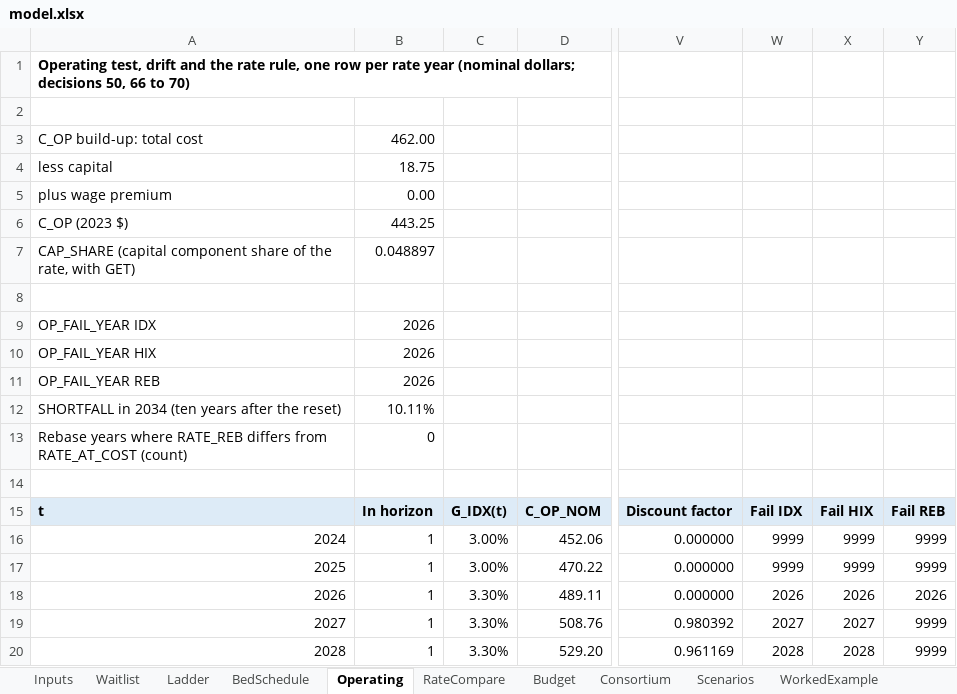
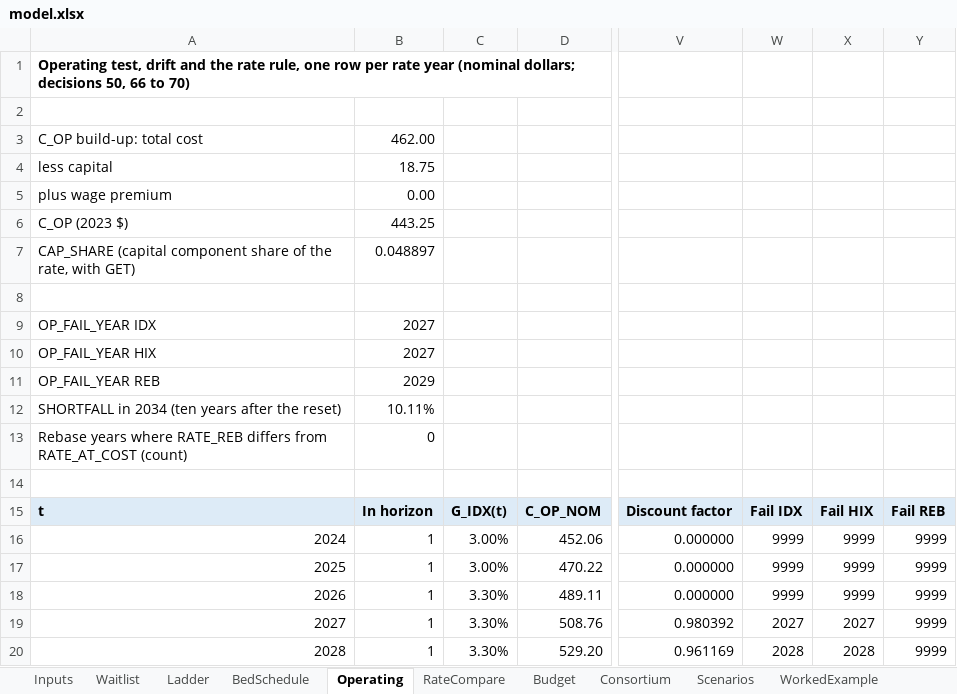
Before and after one commit to mkosasa/Micah-Kosasa, an Excel workbook: capabilities/economic-research/model.xlsx, sheet Operating, drawn as a sheet; only a part is shown, gaps mark what is left out; values as stored, in another font and other column widths than the file's, no borders; 1 other sheet too large or unreadable and not compared; the diff names each change by its address in the sheet, - before the commit and + after, or states it on an @@ line.

```diff
--- a/capabilities/economic-research/model.xlsx (sheet Operating)
+++ b/capabilities/economic-research/model.xlsx (sheet Operating)
-B9:B10: 2026
+B9:B10: 2027
-B11: 2026
+B11: 2029
-W18: 2026
+W18: 9999
-X18: 2026
+X18: 9999
-Y18: 2026
+Y18: 9999
```
Also changed, not shown: sheet Checks, sheet Summary, formulas that keep their value, 2 other files.
